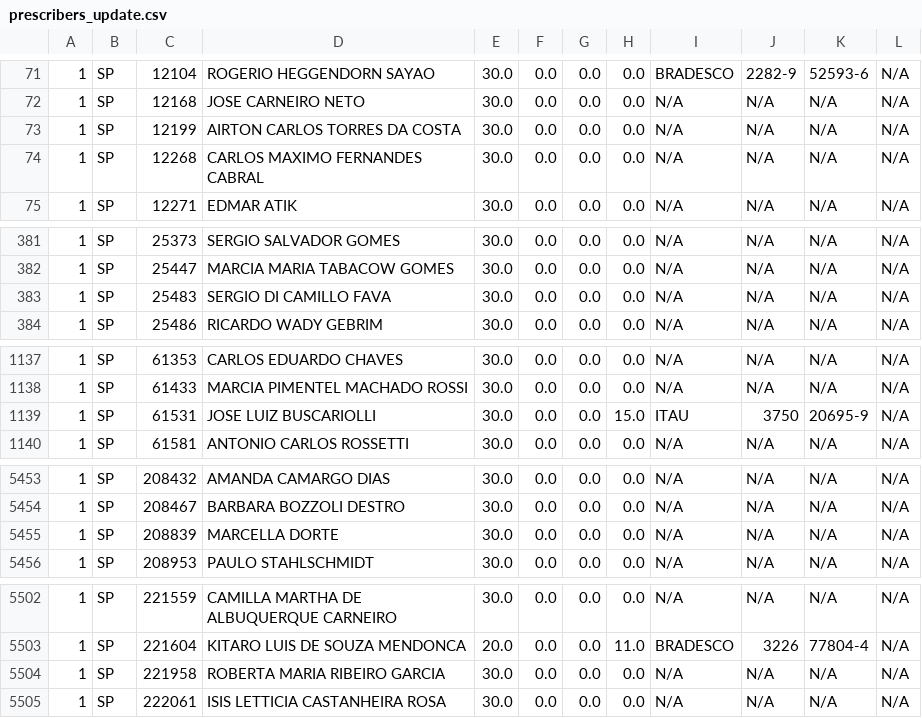
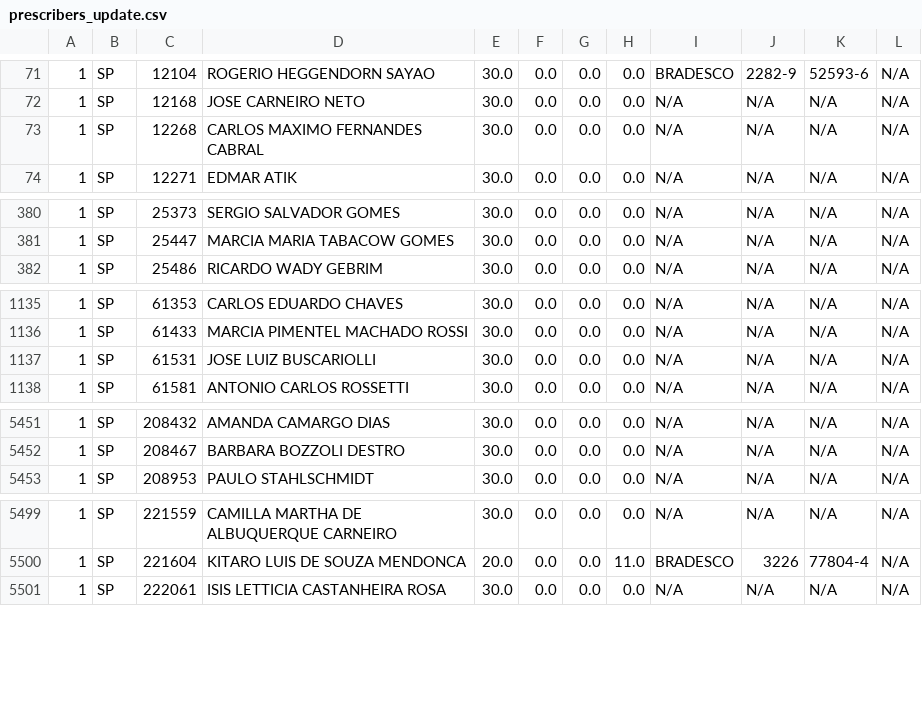
Before and after one commit to renatolhernandez2017/email_processor, a CSV file: public/prescribers_update.csv, drawn as a sheet; only a part is shown, gaps mark what is left out; the diff covers the shown part only.

```diff
--- a/public/prescribers_update.csv
+++ b/public/prescribers_update.csv
@@ -72,3 +72,2 @@
 "1","SP","12168","JOSE CARNEIRO NETO","30.0","0.0","0.0","0.0","N/A","N/A","N/A","N/A                                         "
-"1","SP","12199","AIRTON CARLOS TORRES DA COSTA","30.0","0.0","0.0","0.0","N/A","N/A","N/A","N/A                              "
 "1","SP","12268","CARLOS MAXIMO FERNANDES CABRAL","30.0","0.0","0.0","0.0","N/A","N/A","N/A","N/A                            "
@@ -382,3 +381,2 @@
 "1","SP","25447","MARCIA MARIA TABACOW GOMES","30.0","0.0","0.0","0.0","N/A","N/A","N/A","N/A                                "
-"1","SP","25483","SERGIO DI CAMILLO FAVA","30.0","0.0","0.0","0.0","N/A","N/A","N/A","N/A                                    "
 "1","SP","25486","RICARDO WADY GEBRIM","30.0","0.0","0.0","0.0","N/A","N/A","N/A","N/A                                       "
@@ -1138,3 +1136,3 @@
 "1","SP","61433","MARCIA PIMENTEL MACHADO ROSSI","30.0","0.0","0.0","0.0","N/A","N/A","N/A","N/A                             "
-"1","SP","61531","JOSE LUIZ BUSCARIOLLI","30.0","0.0","0.0","15.0","ITAU","3750","20695-9                                       ","N/A"
+"1","SP","61531","JOSE LUIZ BUSCARIOLLI","30.0","0.0","0.0","0.0","N/A","N/A","N/A                                       ","N/A"
 "1","SP","61581","ANTONIO CARLOS ROSSETTI","30.0","0.0","0.0","0.0","N/A","N/A","N/A","N/A                                   "
@@ -5454,3 +5452,2 @@
 "1","SP","208467","BARBARA BOZZOLI DESTRO","30.0","0.0","0.0","0.0","N/A","N/A","N/A","N/A                                   "
-"1","SP","208839","MARCELLA DORTE","30.0","0.0","0.0","0.0","N/A","N/A","N/A","N/A                                           "
 "1","SP","208953","PAULO STAHLSCHMIDT","30.0","0.0","0.0","0.0","N/A","N/A","N/A","N/A                                       "
@@ -5503,3 +5500,2 @@
 "1","SP","221604","KITARO LUIS DE SOUZA MENDONCA","20.0","0.0","0.0","11.0","BRADESCO","3226","77804-4                              ","N/A"
-"1","SP","221958","ROBERTA MARIA RIBEIRO GARCIA","30.0","0.0","0.0","0.0","N/A","N/A","N/A","N/A                             "
 "1","SP","222061","ISIS LETTICIA CASTANHEIRA ROSA","30.0","0.0","0.0","0.0","N/A","N/A","N/A","N/A                           "
```
Also changed, not shown: 32 edited cells elsewhere in this file, 5 other files.
